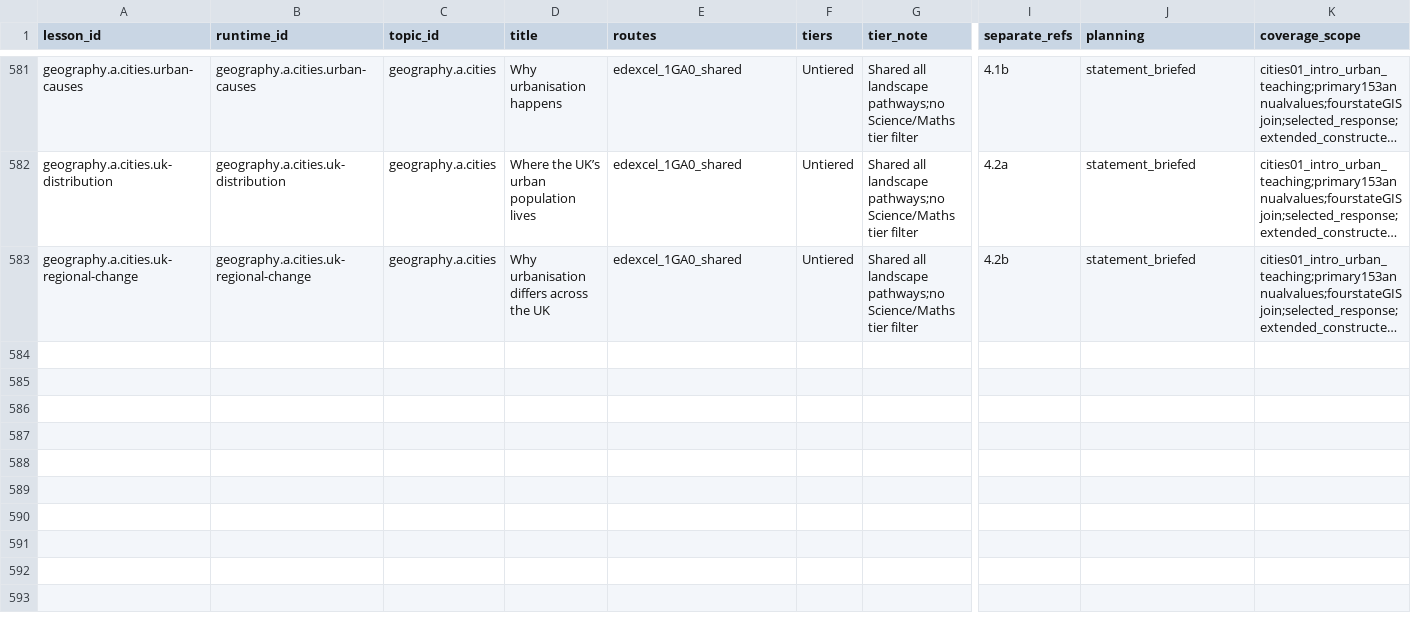
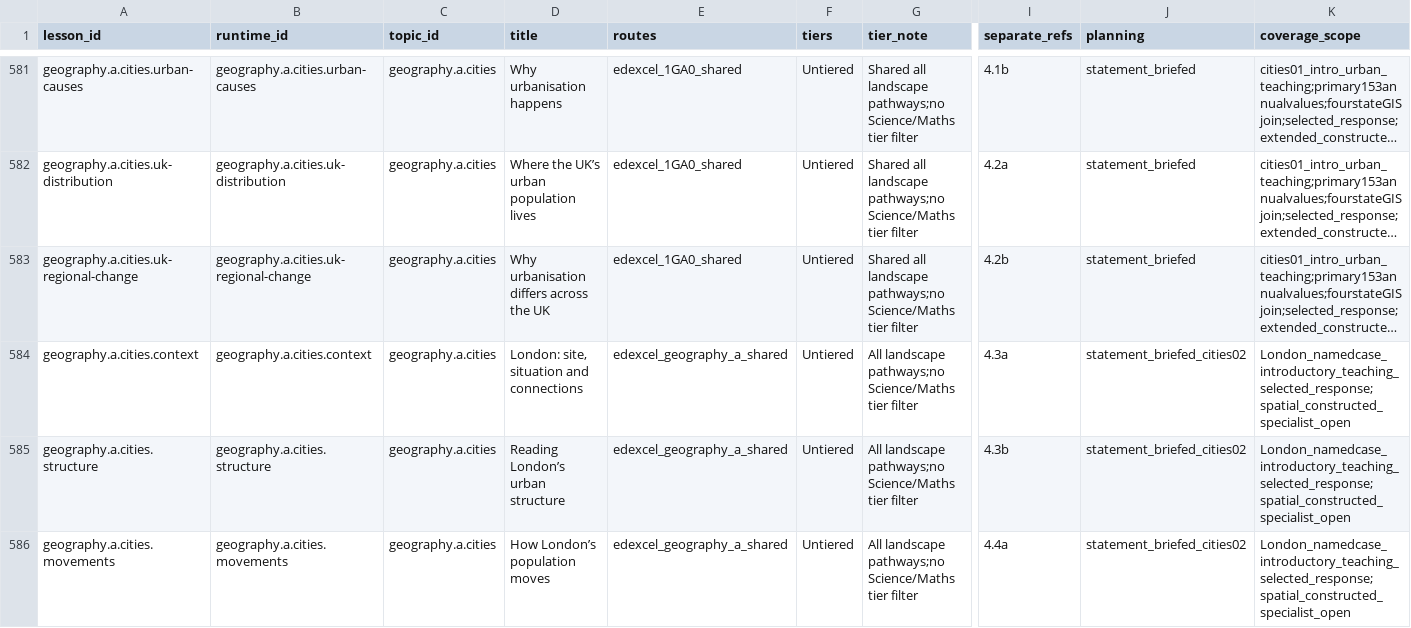
Before and after one commit to adamscourfield/crashcourse, a CSV file: curriculum/lesson-register.csv, drawn as a sheet; only a part is shown, gaps mark what is left out; long unchanged cells end in …; rows hold the shown columns only; the diff covers the shown part only; the diff names each change by its address in the sheet, - before the commit and + after, or states it on an @@ line.

Commit message:
Add five London geography case-study lessons

```diff
--- a/curriculum/lesson-register.csv
+++ b/curriculum/lesson-register.csv
+row 584: geography.a.cities.context | geography.a.cities.context | geography.a.cities | London: site, situation and connections | edexcel_geography_a_shared | Untiered | All landscape pathways;no Science/Maths tier filter | 4.3a | statement_briefed_cities02 | London_namedcase_introductory_teaching_selected_response;spatial_constructed_specialist_open
+row 585: geography.a.cities.structure | geography.a.cities.structure | geography.a.cities | Reading London’s urban structure | edexcel_geography_a_shared | Untiered | All landscape pathways;no Science/Maths tier filter | 4.3b | statement_briefed_cities02 | London_namedcase_introductory_teaching_selected_response;spatial_constructed_specialist_open
+row 586: geography.a.cities.movements | geography.a.cities.movements | geography.a.cities | How London’s population moves | edexcel_geography_a_shared | Untiered | All landscape pathways;no Science/Maths tier filter | 4.4a | statement_briefed_cities02 | London_namedcase_introductory_teaching_selected_response;spatial_constructed_specialist_open
```
Also changed, not shown: 2 added rows and 12 edited cells elsewhere in this file, curriculum/geography-a-integrated-skills.csv, curriculum/geography-a-requirements.csv, 18 other files.
